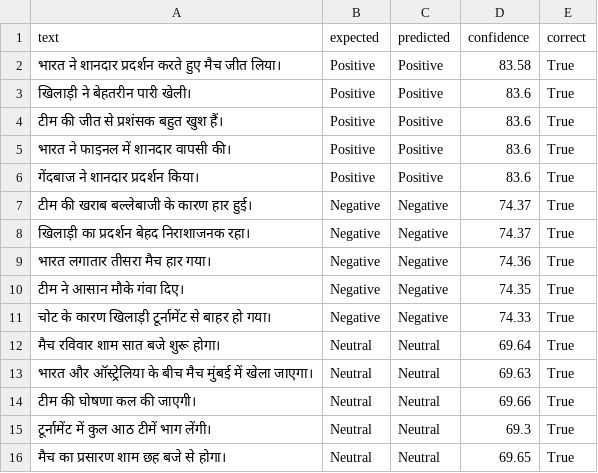
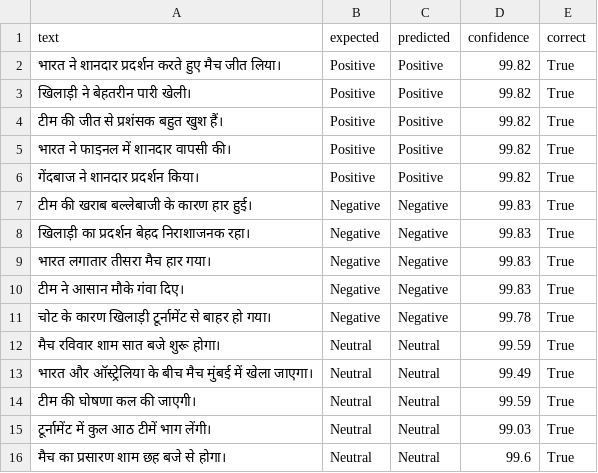
Before and after one commit to Swen14/Hindi-Sports-Sentiment-Analyzer, a CSV file: dataset/manual_evaluation_results.csv, drawn as a sheet.

```diff
--- a/dataset/manual_evaluation_results.csv
+++ b/dataset/manual_evaluation_results.csv
@@ -1,16 +1,16 @@
 text,expected,predicted,confidence,correct
-भारत ने शानदार प्रदर्शन करते हुए मैच जीत लिया।,Positive,Positive,83.58,True
-खिलाड़ी ने बेहतरीन पारी खेली।,Positive,Positive,83.6,True
-टीम की जीत से प्रशंसक बहुत खुश हैं।,Positive,Positive,83.6,True
-भारत ने फाइनल में शानदार वापसी की।,Positive,Positive,83.6,True
-गेंदबाज ने शानदार प्रदर्शन किया।,Positive,Positive,83.6,True
-टीम की खराब बल्लेबाजी के कारण हार हुई।,Negative,Negative,74.37,True
-खिलाड़ी का प्रदर्शन बेहद निराशाजनक रहा।,Negative,Negative,74.37,True
-भारत लगातार तीसरा मैच हार गया।,Negative,Negative,74.36,True
-टीम ने आसान मौके गंवा दिए।,Negative,Negative,74.35,True
-चोट के कारण खिलाड़ी टूर्नामेंट से बाहर हो गया।,Negative,Negative,74.33,True
-मैच रविवार शाम सात बजे शुरू होगा।,Neutral,Neutral,69.64,True
-भारत और ऑस्ट्रेलिया के बीच मैच मुंबई में खेला जाएगा।,Neutral,Neutral,69.63,True
-टीम की घोषणा कल की जाएगी।,Neutral,Neutral,69.66,True
-टूर्नामेंट में कुल आठ टीमें भाग लेंगी।,Neutral,Neutral,69.3,True
-मैच का प्रसारण शाम छह बजे से होगा।,Neutral,Neutral,69.65,True
+भारत ने शानदार प्रदर्शन करते हुए मैच जीत लिया।,Positive,Positive,99.82,True
+खिलाड़ी ने बेहतरीन पारी खेली।,Positive,Positive,99.82,True
+टीम की जीत से प्रशंसक बहुत खुश हैं।,Positive,Positive,99.82,True
+भारत ने फाइनल में शानदार वापसी की।,Positive,Positive,99.82,True
+गेंदबाज ने शानदार प्रदर्शन किया।,Positive,Positive,99.82,True
+टीम की खराब बल्लेबाजी के कारण हार हुई।,Negative,Negative,99.83,True
+खिलाड़ी का प्रदर्शन बेहद निराशाजनक रहा।,Negative,Negative,99.83,True
+भारत लगातार तीसरा मैच हार गया।,Negative,Negative,99.83,True
+टीम ने आसान मौके गंवा दिए।,Negative,Negative,99.83,True
+चोट के कारण खिलाड़ी टूर्नामेंट से बाहर हो गया।,Negative,Negative,99.78,True
+मैच रविवार शाम सात बजे शुरू होगा।,Neutral,Neutral,99.59,True
+भारत और ऑस्ट्रेलिया के बीच मैच मुंबई में खेला जाएगा।,Neutral,Neutral,99.49,True
+टीम की घोषणा कल की जाएगी।,Neutral,Neutral,99.59,True
+टूर्नामेंट में कुल आठ टीमें भाग लेंगी।,Neutral,Neutral,99.03,True
+मैच का प्रसारण शाम छह बजे से होगा।,Neutral,Neutral,99.6,True
```
Also changed, not shown: 17 other files.
